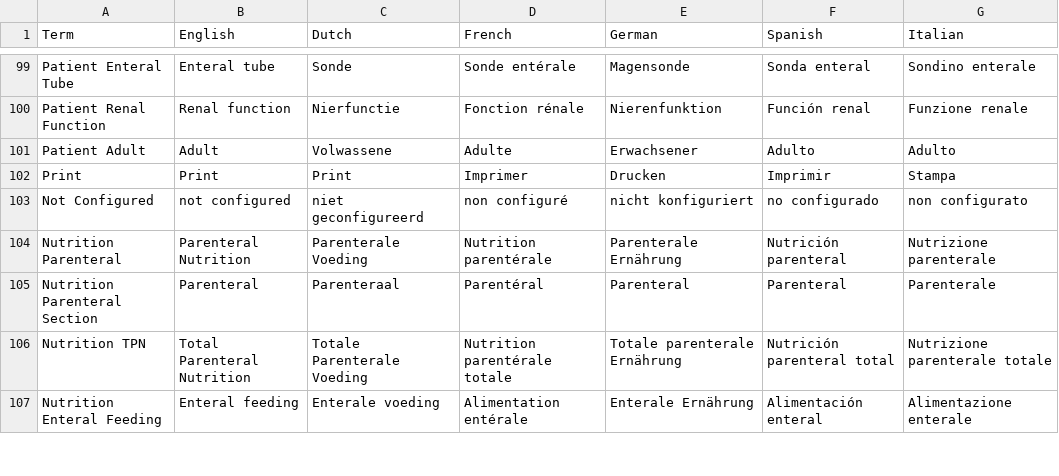
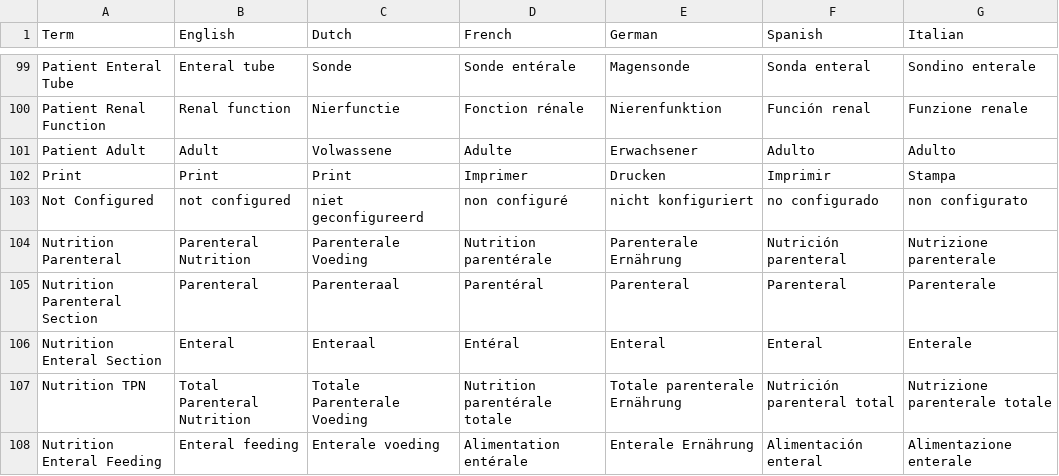
Before and after one commit to informedica/GenPRES, a TSV file: data/localization/localization.tsv, drawn as a sheet; only a part is shown, gaps mark what is left out; the diff names each change by its address in the sheet, - before the commit and + after, or states it on an @@ line.

```diff
--- a/data/localization/localization.tsv
+++ b/data/localization/localization.tsv
+row 106: Nutrition Enteral Section | Enteral | Enteraal | Entéral | Enteral | Enteral | Enterale
```
Also changed, not shown: 2 other files.
